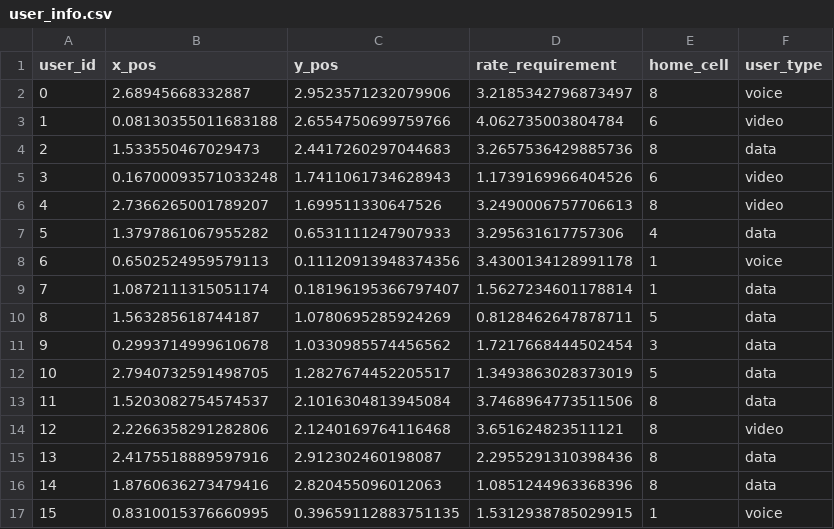
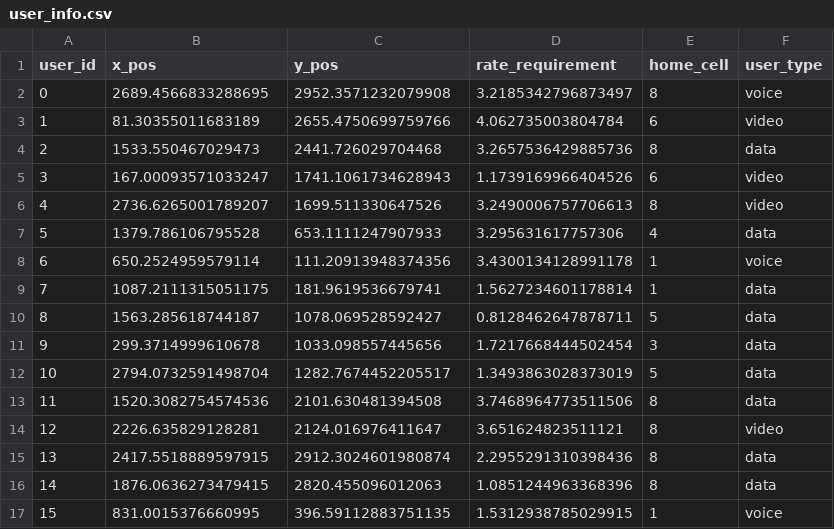
Before and after one commit to manhmanh39/UAV_BS_Sleep_Traffic, a CSV file: generated_data/user_info.csv, drawn as a sheet; only a part is shown; the diff covers the shown part only.

```diff
--- a/generated_data/user_info.csv
+++ b/generated_data/user_info.csv
@@ -1,17 +1,17 @@
 user_id,x_pos,y_pos,rate_requirement,home_cell,user_type
-0,2.68945668332887,2.9523571232079906,3.2185342796873497,8,voice
-1,0.08130355011683188,2.6554750699759766,4.062735003804784,6,video
-2,1.533550467029473,2.4417260297044683,3.2657536429885736,8,data
-3,0.16700093571033248,1.7411061734628943,1.1739169966404526,6,video
-4,2.7366265001789207,1.699511330647526,3.2490006757706613,8,video
-5,1.3797861067955282,0.6531111247907933,3.295631617757306,4,data
-6,0.6502524959579113,0.11120913948374356,3.4300134128991178,1,voice
-7,1.0872111315051174,0.18196195366797407,1.5627234601178814,1,data
-8,1.563285618744187,1.0780695285924269,0.8128462647878711,5,data
-9,0.2993714999610678,1.0330985574456562,1.7217668444502454,3,data
-10,2.7940732591498705,1.2827674452205517,1.3493863028373019,5,data
-11,1.5203082754574537,2.1016304813945084,3.7468964773511506,8,data
-12,2.2266358291282806,2.1240169764116468,3.651624823511121,8,video
-13,2.4175518889597916,2.912302460198087,2.2955291310398436,8,data
-14,1.8760636273479416,2.820455096012063,1.0851244963368396,8,data
-15,0.8310015376660995,0.39659112883751135,1.5312938785029915,1,voice
+0,2689.4566833288695,2952.3571232079908,3.2185342796873497,8,voice
+1,81.30355011683189,2655.4750699759766,4.062735003804784,6,video
+2,1533.550467029473,2441.726029704468,3.2657536429885736,8,data
+3,167.00093571033247,1741.1061734628943,1.1739169966404526,6,video
+4,2736.6265001789207,1699.511330647526,3.2490006757706613,8,video
+5,1379.786106795528,653.1111247907933,3.295631617757306,4,data
+6,650.2524959579114,111.20913948374356,3.4300134128991178,1,voice
+7,1087.2111315051175,181.9619536679741,1.5627234601178814,1,data
+8,1563.285618744187,1078.069528592427,0.8128462647878711,5,data
+9,299.3714999610678,1033.098557445656,1.7217668444502454,3,data
+10,2794.0732591498704,1282.7674452205517,1.3493863028373019,5,data
+11,1520.3082754574536,2101.630481394508,3.7468964773511506,8,data
+12,2226.635829128281,2124.016976411647,3.651624823511121,8,video
+13,2417.5518889597915,2912.3024601980874,2.2955291310398436,8,data
+14,1876.0636273479415,2820.455096012063,1.0851244963368396,8,data
+15,831.0015376660995,396.59112883751135,1.5312938785029915,1,voice
```
Also changed, not shown: 168 edited cells elsewhere in this file, 7 other files.
